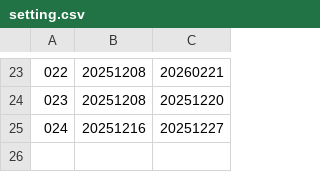
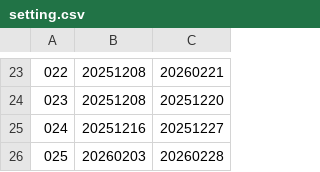
Before and after one commit to KemonoClub/KemoCafeDownload, a CSV file: setting.csv, drawn as a sheet; only a part is shown, gaps mark what is left out.

```diff
--- a/setting.csv
+++ b/setting.csv
@@ -25 +25,2 @@
 024,20251216,20251227
+025,20260203,20260228
```
Also changed, not shown: 1 other file.
